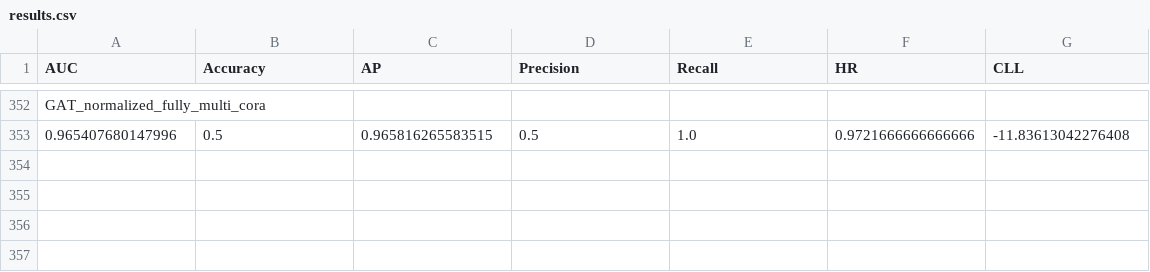
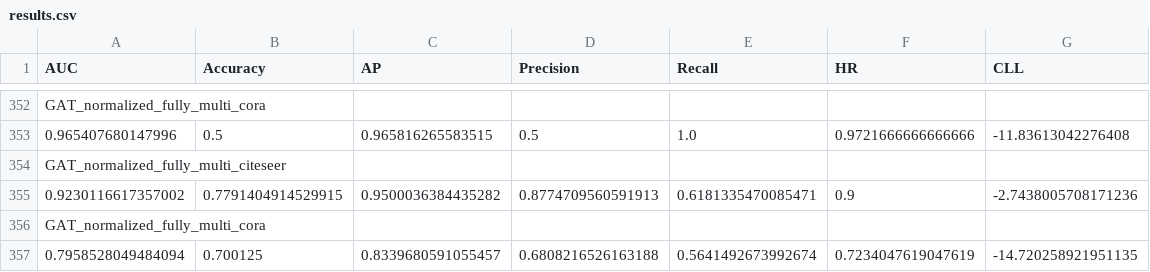
Before and after one commit to parmisnaddaf/LP_inductive_learning, a CSV file: results_csv/results.csv, drawn as a sheet; only a part is shown, gaps mark what is left out.

```diff
--- a/results_csv/results.csv
+++ b/results_csv/results.csv
@@ -353 +353,5 @@ GAT_normalized_fully_multi_cora,,,,,,
 0.965407680147996,0.5,0.965816265583515,0.5,1.0,0.9721666666666666,-11.83613042276408
+GAT_normalized_fully_multi_citeseer,,,,,,
+0.9230116617357002,0.7791404914529915,0.9500036384435282,0.8774709560591913,0.6181335470085471,0.9,-2.7438005708171236
+GAT_normalized_fully_multi_cora,,,,,,
+0.7958528049484094,0.700125,0.8339680591055457,0.6808216526163188,0.5641492673992674,0.7234047619047619,-14.720258921951135
```
Also changed, not shown: 2 other files.
